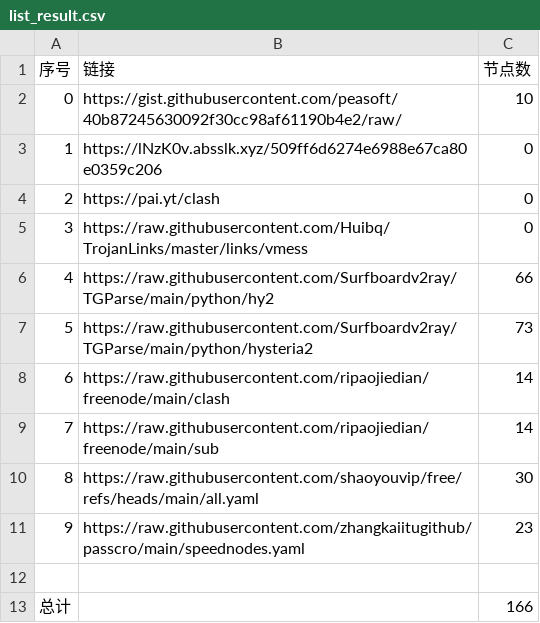
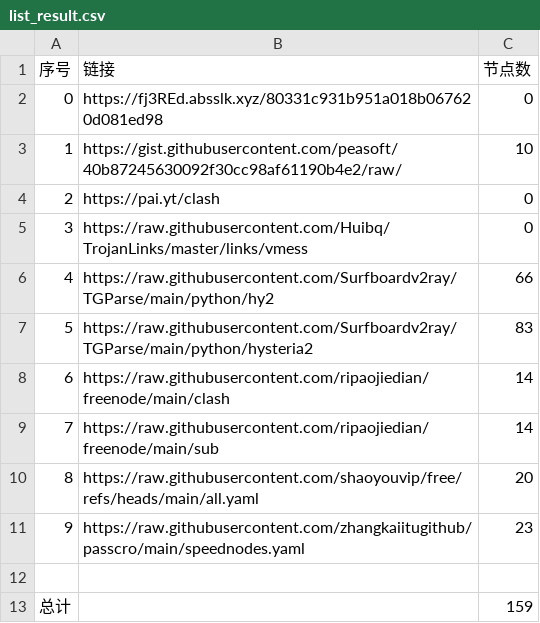
Before and after one commit to q13467982/NoMoreWalls, a CSV file: list_result.csv, drawn as a sheet.

```diff
--- a/list_result.csv
+++ b/list_result.csv
@@ -1,4 +1,4 @@
 序号,链接,节点数
-0,https://gist.githubusercontent.com/peasoft/40b87245630092f30cc98af61190b4e2/raw/,10
-1,https://lNzK0v.absslk.xyz/509ff6d6274e6988e67ca80e0359c206,0
+0,https://fj3REd.absslk.xyz/80331c931b951a018b067620d081ed98,0
+1,https://gist.githubusercontent.com/peasoft/40b87245630092f30cc98af61190b4e2/raw/,10
 2,https://pai.yt/clash,0
@@ -6,8 +6,8 @@
 4,https://raw.githubusercontent.com/Surfboardv2ray/TGParse/main/python/hy2,66
-5,https://raw.githubusercontent.com/Surfboardv2ray/TGParse/main/python/hysteria2,73
+5,https://raw.githubusercontent.com/Surfboardv2ray/TGParse/main/python/hysteria2,83
 6,https://raw.githubusercontent.com/ripaojiedian/freenode/main/clash,14
 7,https://raw.githubusercontent.com/ripaojiedian/freenode/main/sub,14
-8,https://raw.githubusercontent.com/shaoyouvip/free/refs/heads/main/all.yaml,30
+8,https://raw.githubusercontent.com/shaoyouvip/free/refs/heads/main/all.yaml,20
 9,https://raw.githubusercontent.com/zhangkaiitugithub/passcro/main/speednodes.yaml,23
 
-总计,,166
+总计,,159
```
Also changed, not shown: 24 other files.
